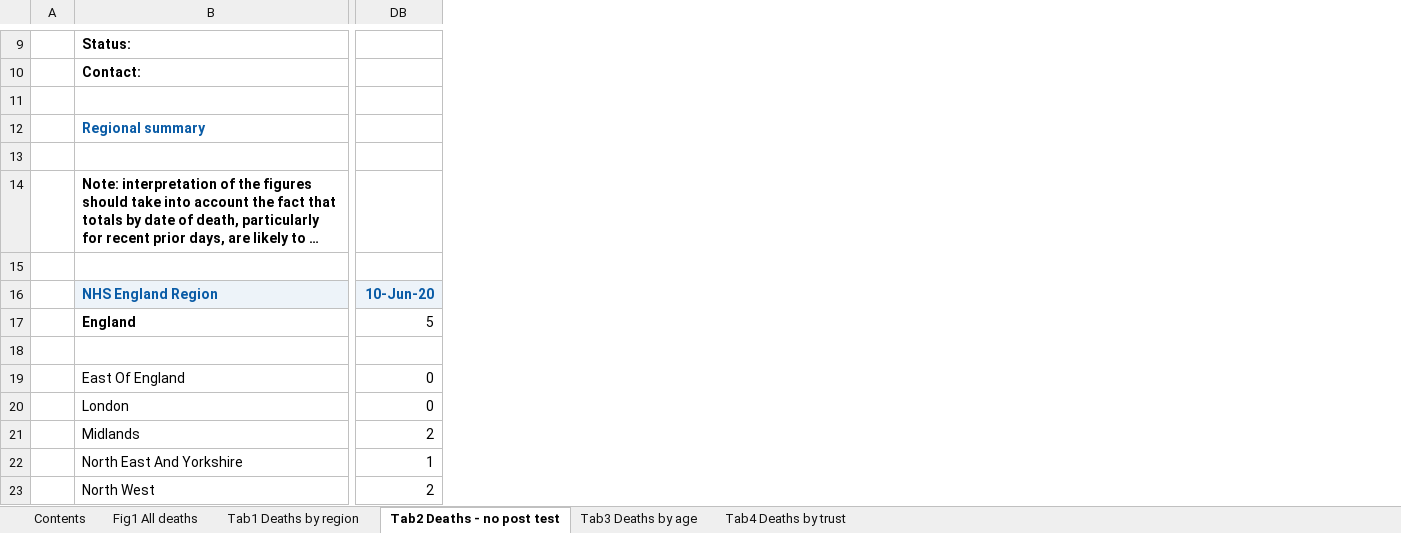
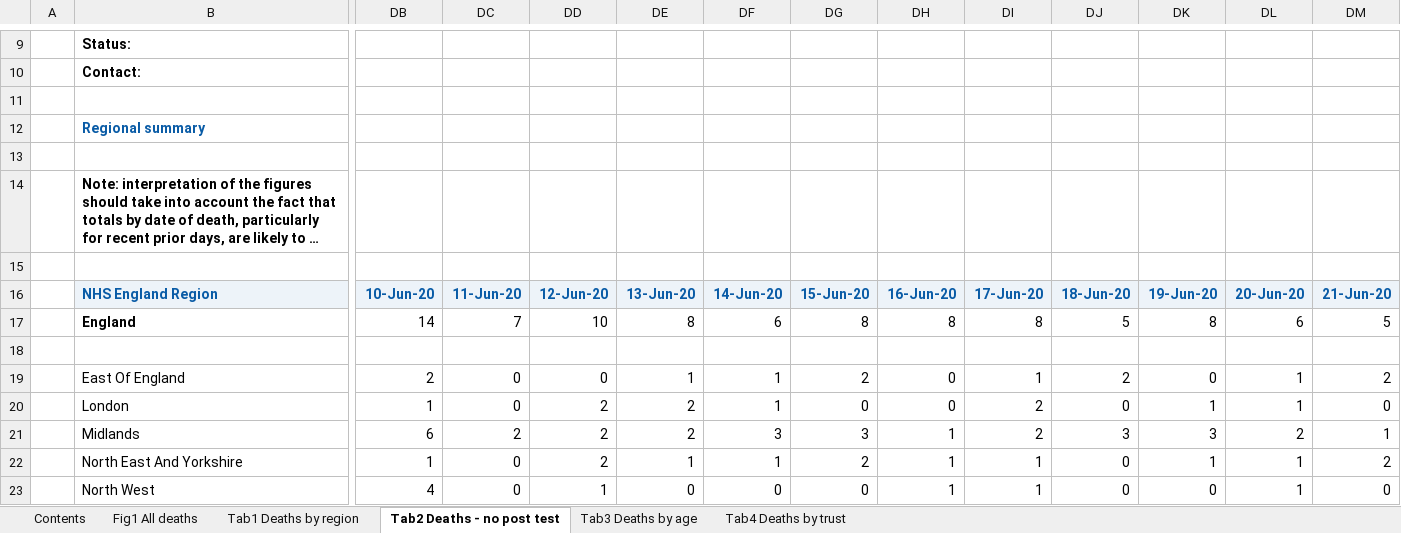
Before and after one commit to sdesilva26/Covid-19-App, an Excel workbook: Covid_19_Plots/data/COVID-19-total-announced-deaths.xlsx, sheet Tab2 Deaths - no post test, drawn as a sheet; only a part is shown, gaps mark what is left out; long unchanged cells end in …; values as stored, in another font and other column widths than the file's, no borders; conditional formats not drawn; removed rows and columns are numbered as before the commit, all else as after; rows hold the shown columns only; the diff covers the shown part only; the diff names each change by its address in the sheet, - before the commit and + after, or states it on an @@ line.

```diff
--- a/Covid_19_Plots/data/COVID-19-total-announced-deaths.xlsx (sheet Tab2 Deaths - no post test)
+++ b/Covid_19_Plots/data/COVID-19-total-announced-deaths.xlsx (sheet Tab2 Deaths - no post test)
+column DB, rows 19-23: 2 | 1 | 6 | 1 | 4
+column DC, rows 19-23: 0 | 0 | 2 | 0 | 0
+column DD, rows 19-23: 0 | 2 | 2 | 2 | 1
+column DE, rows 19-23: 1 | 2 | 2 | 1 | 0
+column DF, rows 19-23: 1 | 1 | 3 | 1 | 0
+column DG, rows 19-23: 2 | 0 | 3 | 2 | 0
+column DH, rows 19-23: 0 | 0 | 1 | 1 | 1
+column DI, rows 19-23: 1 | 2 | 2 | 1 | 1
+column DJ, rows 19-23: 2 | 0 | 3 | 0 | 0
+column DK, rows 19-23: 0 | 1 | 3 | 1 | 0
+column DL, rows 19-23: 1 | 1 | 2 | 1 | 1
-row 15: (empty)
-row 16:  | NHS England Region | 10-Jun-20
-row 17:  | England | 5
+row 16:  | NHS England Region | 10-Jun-20 | 11-Jun-20 | 12-Jun-20 | 13-Jun-20 | 14-Jun-20 | 15-Jun-20 | 16-Jun-20 | 17-Jun-20 | 18-Jun-20 | 19-Jun-20 | 20-Jun-20 | 21-Jun-20
+row 17:  | England | 14 | 7 | 10 | 8 | 6 | 8 | 8 | 8 | 5 | 8 | 6 | 5
+row 18: (empty)
-DM19: 0
+DM19: 2
-DM21: 2
+DM21: 1
-DM22: 1
+DM22: 2
-DM23: 2
+DM23: 0
```
Also changed, not shown: 26 added columns, 1 removed column and 27 edited cells elsewhere in this sheet, sheet Tab4 Deaths by trust, sheet Tab1 Deaths by region, sheet Tab3 Deaths by age, sheet Contents, sheet Fig1 All deaths, charts or pictures, 1 other file.
